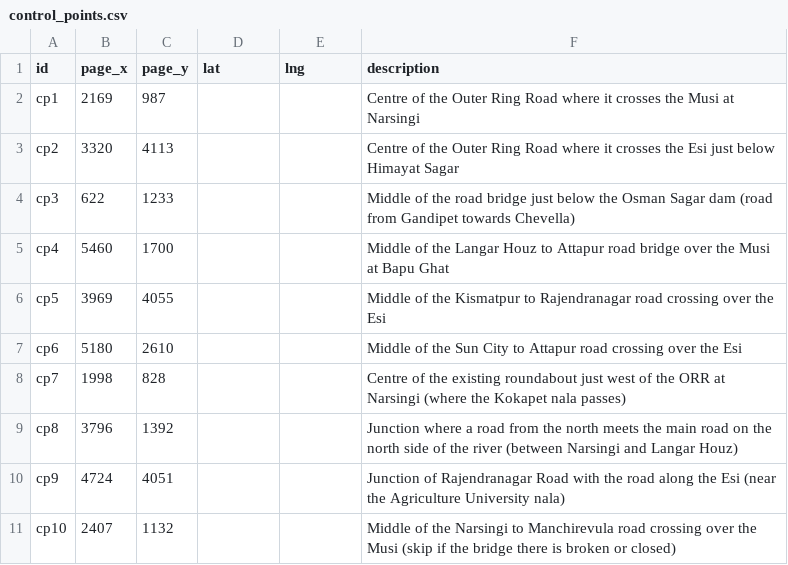
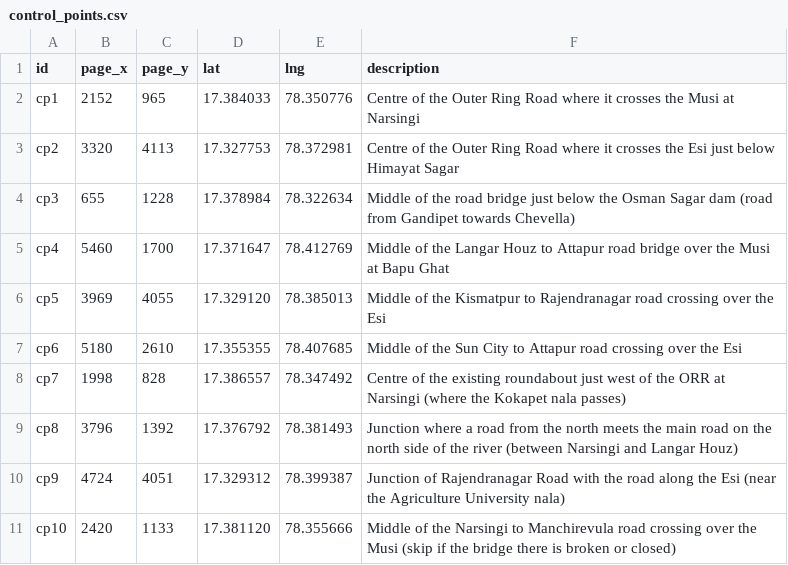
Before and after one commit to dimoai25/musi-riverfront-explorer, a CSV file: data/control_points.csv, drawn as a sheet.

```diff
--- a/data/control_points.csv
+++ b/data/control_points.csv
@@ -1,11 +1,11 @@
 id,page_x,page_y,lat,lng,description
-cp1,2169,987,,,Centre of the Outer Ring Road where it crosses the Musi at Narsingi
-cp2,3320,4113,,,Centre of the Outer Ring Road where it crosses the Esi just below Himayat Sagar
-cp3,622,1233,,,Middle of the road bridge just below the Osman Sagar dam (road from Gandipet towards Chevella)
-cp4,5460,1700,,,Middle of the Langar Houz to Attapur road bridge over the Musi at Bapu Ghat
-cp5,3969,4055,,,Middle of the Kismatpur to Rajendranagar road crossing over the Esi
-cp6,5180,2610,,,Middle of the Sun City to Attapur road crossing over the Esi
-cp7,1998,828,,,Centre of the existing roundabout just west of the ORR at Narsingi (where the Kokapet nala passes)
-cp8,3796,1392,,,Junction where a road from the north meets the main road on the north side of the river (between Narsingi and Langar Houz)
-cp9,4724,4051,,,Junction of Rajendranagar Road with the road along the Esi (near the Agriculture University nala)
-cp10,2407,1132,,,Middle of the Narsingi to Manchirevula road crossing over the Musi (skip if the bridge there is broken or closed)
+cp1,2152,965,17.384033,78.350776,Centre of the Outer Ring Road where it crosses the Musi at Narsingi
+cp2,3320,4113,17.327753,78.372981,Centre of the Outer Ring Road where it crosses the Esi just below Himayat Sagar
+cp3,655,1228,17.378984,78.322634,Middle of the road bridge just below the Osman Sagar dam (road from Gandipet towards Chevella)
+cp4,5460,1700,17.371647,78.412769,Middle of the Langar Houz to Attapur road bridge over the Musi at Bapu Ghat
+cp5,3969,4055,17.329120,78.385013,Middle of the Kismatpur to Rajendranagar road crossing over the Esi
+cp6,5180,2610,17.355355,78.407685,Middle of the Sun City to Attapur road crossing over the Esi
+cp7,1998,828,17.386557,78.347492,Centre of the existing roundabout just west of the ORR at Narsingi (where the Kokapet nala passes)
+cp8,3796,1392,17.376792,78.381493,Junction where a road from the north meets the main road on the north side of the river (between Narsingi and Langar Houz)
+cp9,4724,4051,17.329312,78.399387,Junction of Rajendranagar Road with the road along the Esi (near the Agriculture University nala)
+cp10,2420,1133,17.381120,78.355666,Middle of the Narsingi to Manchirevula road crossing over the Musi (skip if the bridge there is broken or closed)
```
Also changed, not shown: 4 other files.
